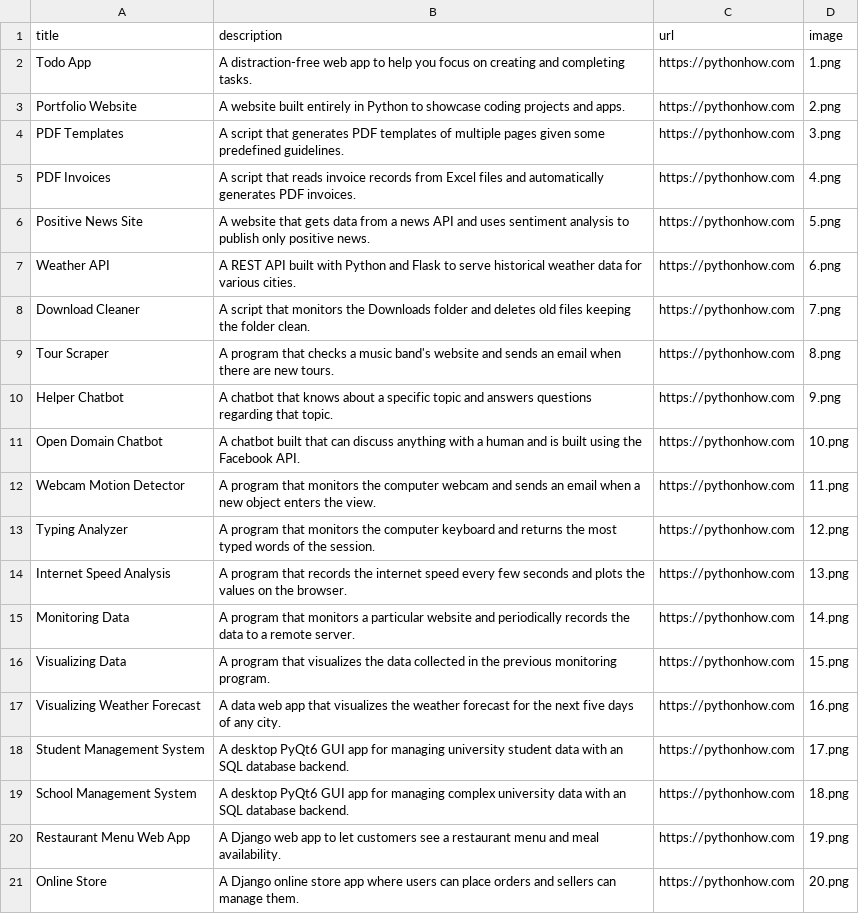
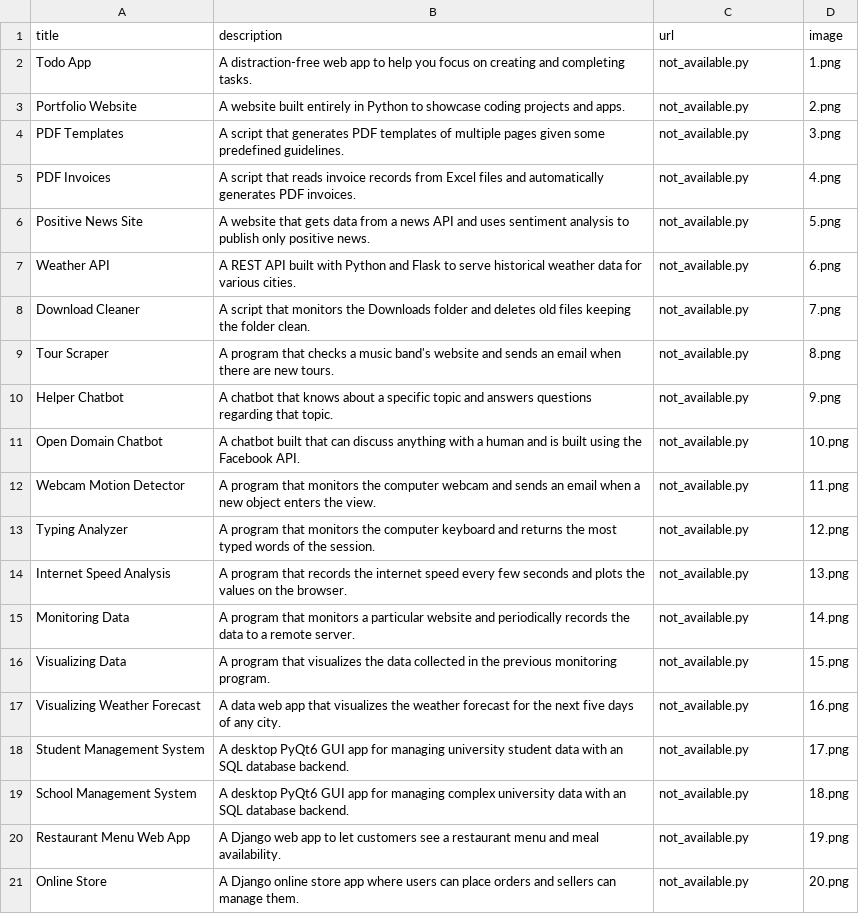
Before and after one commit to kunal250/portfolio_app-, a CSV file: data.csv, drawn as a sheet.

```diff
--- a/data.csv
+++ b/data.csv
@@ -1,21 +1,21 @@
 title;description;url;image
-Todo App;A distraction-free web app to help you focus on creating and completing tasks.;https://pythonhow.com;1.png
-Portfolio Website;A website built entirely in Python to showcase coding projects and apps.;https://pythonhow.com;2.png
-PDF Templates;A script that generates PDF templates of multiple pages given some predefined guidelines.;https://pythonhow.com;3.png
-PDF Invoices;A script that reads invoice records from Excel files and automatically generates PDF invoices.;https://pythonhow.com;4.png
-Positive News Site;A website that gets data from a news API and uses sentiment analysis to publish only positive news.;https://pythonhow.com;5.png
-Weather API;A REST API built with Python and Flask to serve historical weather data for various cities.;https://pythonhow.com;6.png
-Download Cleaner;A script that monitors the Downloads folder and deletes old files keeping the folder clean.;https://pythonhow.com;7.png
-Tour Scraper;A program that checks a music band's website and sends an email when there are new tours.;https://pythonhow.com;8.png
-Helper Chatbot;A chatbot that knows about a specific topic and answers questions regarding that topic.;https://pythonhow.com;9.png
-Open Domain Chatbot;A chatbot built that can discuss anything with a human and is built using the Facebook API.;https://pythonhow.com;10.png
-Webcam Motion Detector;A program that monitors the computer webcam and sends an email when a new object enters the view.;https://pythonhow.com;11.png
-Typing Analyzer;A program that monitors the computer keyboard and returns the most typed words of the session.;https://pythonhow.com;12.png
-Internet Speed Analysis;A program that records the internet speed every few seconds and plots the values on the browser.;https://pythonhow.com;13.png
-Monitoring Data;A program that monitors a particular website and periodically records the data to a remote server.;https://pythonhow.com;14.png
-Visualizing Data;A program that visualizes the data collected in the previous monitoring program. ;https://pythonhow.com;15.png
-Visualizing Weather Forecast;A data web app that visualizes the weather forecast for the next five days of any city.;https://pythonhow.com;16.png
-Student Management System;A desktop PyQt6 GUI app for managing university student data with an SQL database backend.;https://pythonhow.com;17.png
-School Management System;A desktop PyQt6 GUI app for managing complex university data with an SQL database backend.;https://pythonhow.com;18.png
-Restaurant Menu Web App;A Django web app to let customers see a restaurant menu and meal availability.;https://pythonhow.com;19.png
-Online Store;A Django online store app where users can place orders and sellers can manage them.;https://pythonhow.com;20.png
+Todo App;A distraction-free web app to help you focus on creating and completing tasks.;not_available.py;1.png
+Portfolio Website;A website built entirely in Python to showcase coding projects and apps.;not_available.py;2.png
+PDF Templates;A script that generates PDF templates of multiple pages given some predefined guidelines.;not_available.py;3.png
+PDF Invoices;A script that reads invoice records from Excel files and automatically generates PDF invoices.;not_available.py;4.png
+Positive News Site;A website that gets data from a news API and uses sentiment analysis to publish only positive news.;not_available.py;5.png
+Weather API;A REST API built with Python and Flask to serve historical weather data for various cities.;not_available.py;6.png
+Download Cleaner;A script that monitors the Downloads folder and deletes old files keeping the folder clean.;not_available.py;7.png
+Tour Scraper;A program that checks a music band's website and sends an email when there are new tours.;not_available.py;8.png
+Helper Chatbot;A chatbot that knows about a specific topic and answers questions regarding that topic.;not_available.py;9.png
+Open Domain Chatbot;A chatbot built that can discuss anything with a human and is built using the Facebook API.;not_available.py;10.png
+Webcam Motion Detector;A program that monitors the computer webcam and sends an email when a new object enters the view.;not_available.py;11.png
+Typing Analyzer;A program that monitors the computer keyboard and returns the most typed words of the session.;not_available.py;12.png
+Internet Speed Analysis;A program that records the internet speed every few seconds and plots the values on the browser.;not_available.py;13.png
+Monitoring Data;A program that monitors a particular website and periodically records the data to a remote server.;not_available.py;14.png
+Visualizing Data;A program that visualizes the data collected in the previous monitoring program. ;not_available.py;15.png
+Visualizing Weather Forecast;A data web app that visualizes the weather forecast for the next five days of any city.;not_available.py;16.png
+Student Management System;A desktop PyQt6 GUI app for managing university student data with an SQL database backend.;not_available.py;17.png
+School Management System;A desktop PyQt6 GUI app for managing complex university data with an SQL database backend.;not_available.py;18.png
+Restaurant Menu Web App;A Django web app to let customers see a restaurant menu and meal availability.;not_available.py;19.png
+Online Store;A Django online store app where users can place orders and sellers can manage them.;not_available.py;20.png
```
Also changed, not shown: 1 other file.
